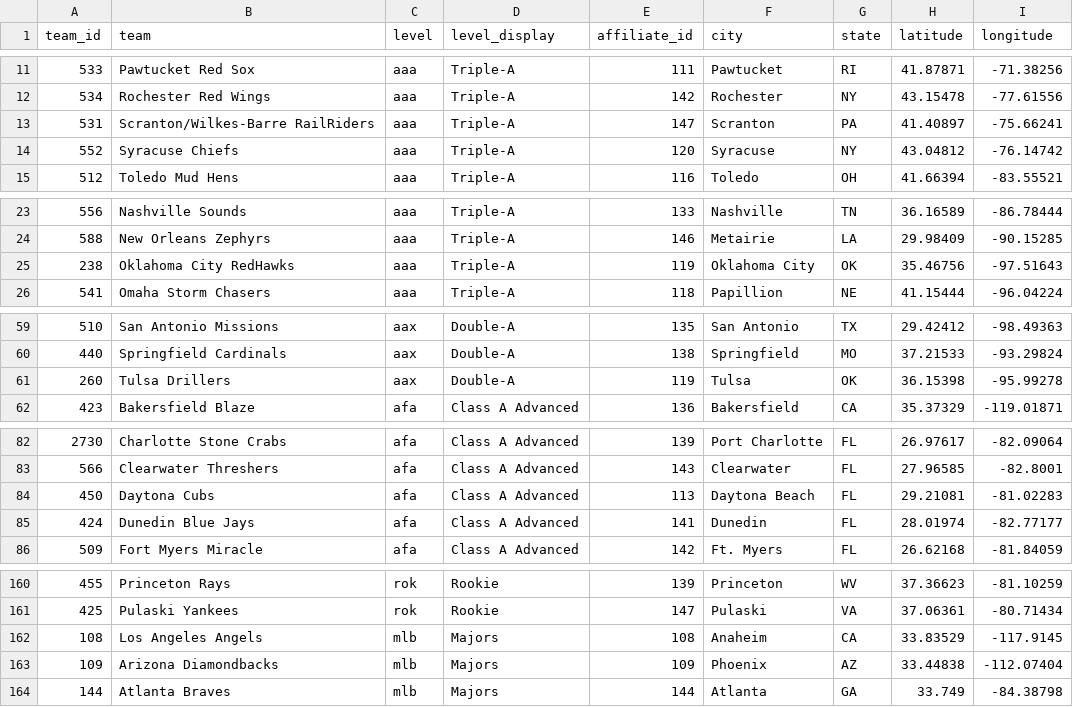
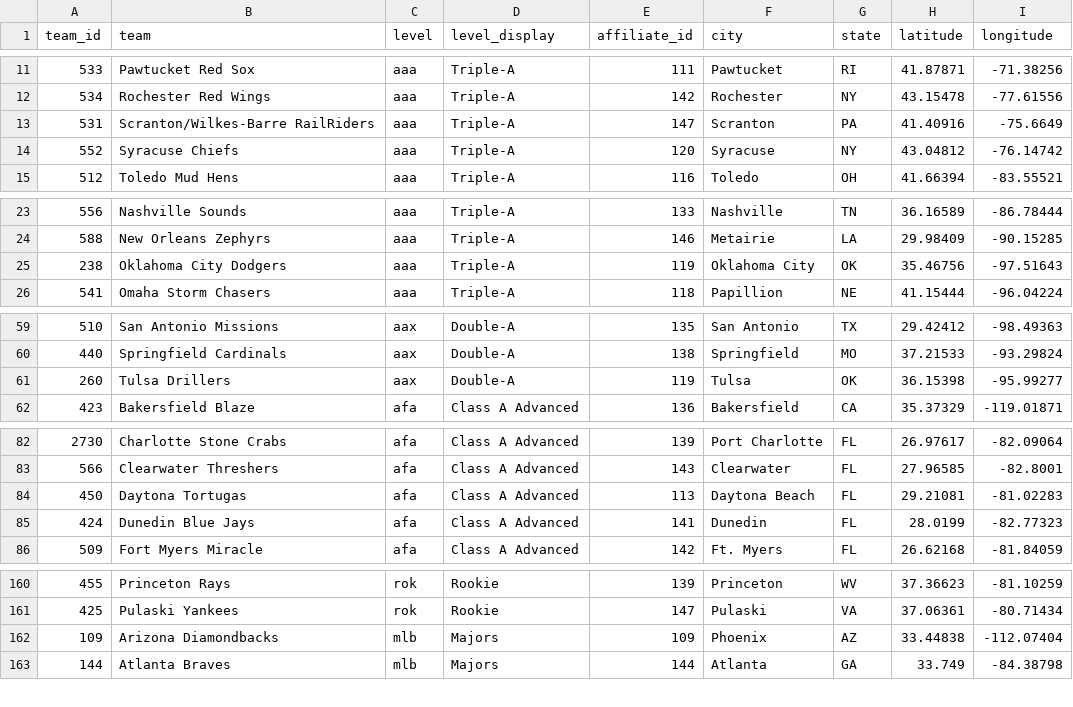
Before and after one commit to paaatrick/called-up, a CSV file: data/teams.csv, drawn as a sheet; only a part is shown, gaps mark what is left out; the diff covers the shown part only.

Commit message:
team updates

```diff
--- a/data/teams.csv
+++ b/data/teams.csv
@@ -12,3 +12,3 @@ team_id,team,level,level_display,affiliate_id,city,state,latitude,longitude
 534,Rochester Red Wings,aaa,Triple-A,142,Rochester,NY,43.15478,-77.61556
-531,Scranton/Wilkes-Barre RailRiders,aaa,Triple-A,147,Scranton,PA,41.40897,-75.66241
+531,Scranton/Wilkes-Barre RailRiders,aaa,Triple-A,147,Scranton,PA,41.40916,-75.6649
 552,Syracuse Chiefs,aaa,Triple-A,120,Syracuse,NY,43.04812,-76.14742
@@ -24,3 +24,3 @@ team_id,team,level,level_display,affiliate_id,city,state,latitude,longitude
 588,New Orleans Zephyrs,aaa,Triple-A,146,Metairie,LA,29.98409,-90.15285
-238,Oklahoma City RedHawks,aaa,Triple-A,119,Oklahoma City,OK,35.46756,-97.51643
+238,Oklahoma City Dodgers,aaa,Triple-A,119,Oklahoma City,OK,35.46756,-97.51643
 541,Omaha Storm Chasers,aaa,Triple-A,118,Papillion,NE,41.15444,-96.04224
@@ -60,3 +60,3 @@ team_id,team,level,level_display,affiliate_id,city,state,latitude,longitude
 440,Springfield Cardinals,aax,Double-A,138,Springfield,MO,37.21533,-93.29824
-260,Tulsa Drillers,aax,Double-A,119,Tulsa,OK,36.15398,-95.99278
+260,Tulsa Drillers,aax,Double-A,119,Tulsa,OK,36.15398,-95.99277
 423,Bakersfield Blaze,afa,Class A Advanced,136,Bakersfield,CA,35.37329,-119.01871
@@ -83,4 +83,4 @@ team_id,team,level,level_display,affiliate_id,city,state,latitude,longitude
 566,Clearwater Threshers,afa,Class A Advanced,143,Clearwater,FL,27.96585,-82.8001
-450,Daytona Cubs,afa,Class A Advanced,113,Daytona Beach,FL,29.21081,-81.02283
-424,Dunedin Blue Jays,afa,Class A Advanced,141,Dunedin,FL,28.01974,-82.77177
+450,Daytona Tortugas,afa,Class A Advanced,113,Daytona Beach,FL,29.21081,-81.02283
+424,Dunedin Blue Jays,afa,Class A Advanced,141,Dunedin,FL,28.0199,-82.77323
 509,Fort Myers Miracle,afa,Class A Advanced,142,Ft. Myers,FL,26.62168,-81.84059
@@ -161,3 +161,2 @@ team_id,team,level,level_display,affiliate_id,city,state,latitude,longitude
 425,Pulaski Yankees,rok,Rookie,147,Pulaski,VA,37.06361,-80.71434
-108,Los Angeles Angels,mlb,Majors,108,Anaheim,CA,33.83529,-117.9145
 109,Arizona Diamondbacks,mlb,Majors,109,Phoenix,AZ,33.44838,-112.07404
```
Also changed, not shown: 2 added rows, 2 removed rows, 1 moved row and 3 edited cells elsewhere in this file.
